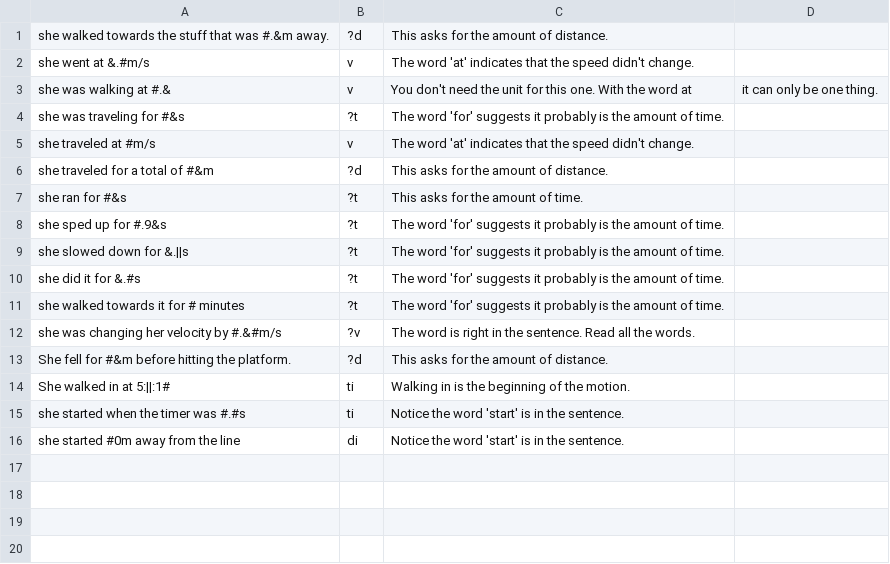
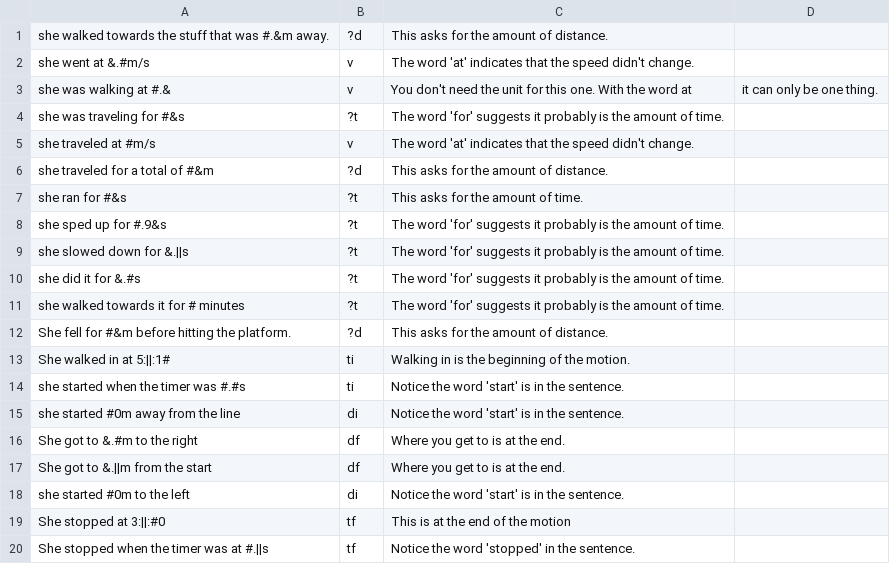
Before and after one commit to Milesloh/milesloh.github.io, a CSV file: gudv/givens.csv, drawn as a sheet; removed rows and columns are numbered as before the commit, all else as after; the diff names each change by its address in the sheet, - before the commit and + after, or states it on an @@ line.

```diff
--- a/gudv/givens.csv
+++ b/gudv/givens.csv
-row 12: she was changing her velocity by #.&#m/s | ?v | The word is right in the sentence. Read all the words.
+row 16: She got to &.#m to the right | df | Where you get to is at the end.
+row 17: She got to &.||m from the start | df | Where you get to is at the end.
+row 18: she started #0m to the left | di | Notice the word 'start' is in the sentence.
+row 19: She stopped at 3:||:#0 | tf | This is at the end of the motion
+row 20: She stopped when the timer was at #.||s | tf | Notice the word 'stopped' in the sentence.
```
Also changed, not shown: gudv/unknowns.csv, 3 other files.
